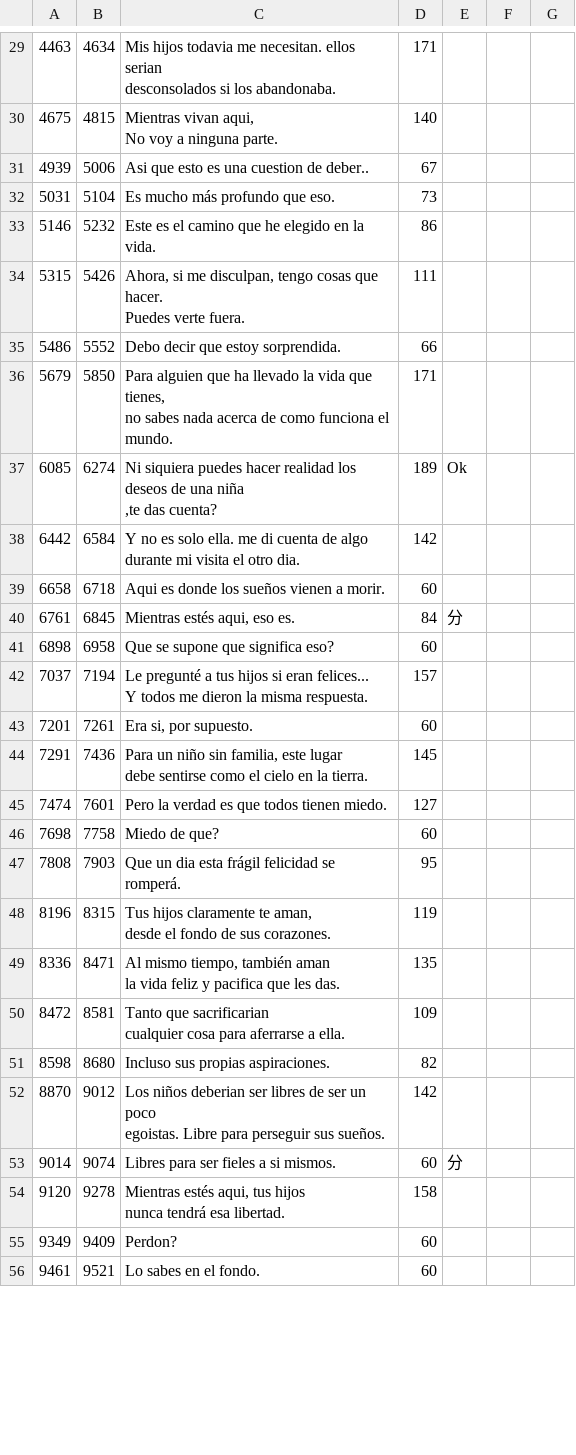
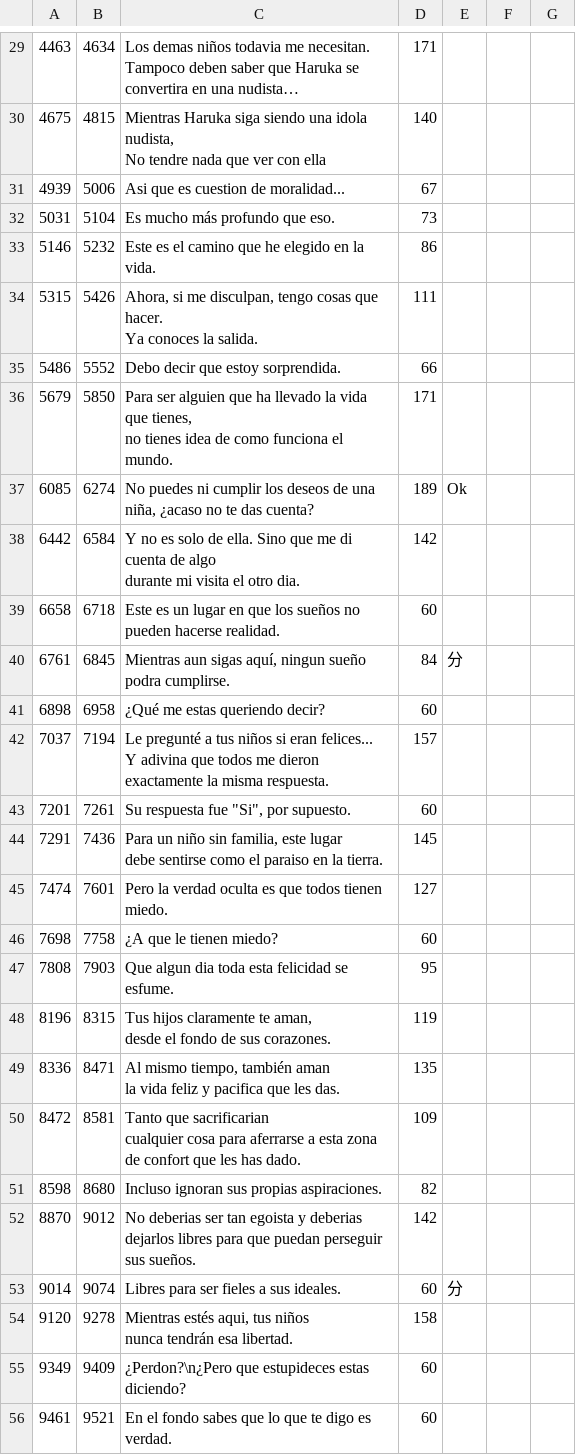
Before and after one commit to bukhamm/bukhamm.github.io, a CSV file: dev_hdd0/savedata/subtitle.par.unpack/C3010.csv, drawn as a sheet; only a part is shown, gaps mark what is left out; ↵ is a line break in a cell; the diff covers the shown part only; the diff names each change by its address in the sheet, - before the commit and + after, or states it on an @@ line.

```diff
--- a/dev_hdd0/savedata/subtitle.par.unpack/C3010.csv
+++ b/dev_hdd0/savedata/subtitle.par.unpack/C3010.csv
-C29: Mis hijos todavia me necesitan. ellos serian ↵ desconsolados si los abandonaba.
+C29: Los demas niños todavia me necesitan. Tampoco deben saber que Haruka se convertira en una nudista…
-C30: Mientras vivan aqui, ↵ No voy a ninguna parte.
+C30: Mientras Haruka siga siendo una idola nudista, ↵ No tendre nada que ver con ella
-C31: Asi que esto es una cuestion de deber..
+C31: Asi que es cuestion de moralidad...
-C34: …que hacer. ↵ Puedes verte fuera.
+C34: …que hacer. ↵ Ya conoces la salida.
-C36: Para alguien que ha llevado la vida que tienes, ↵ no sabes nada acerca de como…
+C36: Para ser alguien que ha llevado la vida que tienes, ↵ no tienes idea de como…
-C37: Ni siquiera puedes hacer realidad los deseos de una niña ↵ ,te das cuenta?
+C37: No puedes ni cumplir los deseos de una niña, ¿acaso no te das cuenta?
-C38: …es solo ella. me di…
+C38: …es solo de ella. Sino que me di…
-C39: Aqui es donde los sueños vienen a morir.
+C39: Este es un lugar en que los sueños no pueden hacerse realidad.
-C40: Mientras estés aqui, eso es.
+C40: Mientras aun sigas aquí, ningun sueño podra cumplirse.
-C41: Que se supone que significa eso?
+C41: ¿Qué me estas queriendo decir?
-C42: …a tus hijos si eran felices... ↵ Y todos me dieron la misma…
+C42: …a tus niños si eran felices... ↵ Y adivina que todos me dieron exactamente la misma…
-C43: Era si, por supuesto.
+C43: Su respuesta fue "Si", por supuesto.
-C44: …como el cielo en la…
+C44: …como el paraiso en la…
-C45: Pero la verdad es que todos tienen miedo.
+C45: Pero la verdad oculta es que todos tienen miedo.
-C46: Miedo de que?
+C46: ¿A que le tienen miedo?
-C47: Que un dia esta frágil felicidad se romperá.
+C47: Que algun dia toda esta felicidad se esfume.
-C50: …aferrarse a ella.
+C50: …aferrarse a esta zona de confort que les has dado.
-C51: Incluso sus propias aspiraciones.
+C51: Incluso ignoran sus propias aspiraciones.
-C52: Los niños deberian ser libres de ser un poco ↵ egoistas. Libre para perseguir sus…
+C52: No deberias ser tan egoista y deberias dejarlos libres para que puedan perseguir sus…
-C53: Libres para ser fieles a si mismos.
+C53: Libres para ser fieles a sus ideales.
-C54: …aqui, tus hijos ↵ nunca tendrá esa libertad.
+C54: …aqui, tus niños ↵ nunca tendrán esa libertad.
-C55: Perdon?
+C55: ¿Perdon?\n¿Pero que estupideces estas diciendo?
-C56: Lo sabes en el fondo.
+C56: En el fondo sabes que lo que te digo es verdad.
```
Also changed, not shown: 35 edited cells elsewhere in this file, dev_hdd0/savedata/subtitle.par.unpack/C3040.csv, dev_hdd0/savedata/subtitle.par.unpack/C3080.csv, 1 other file.
